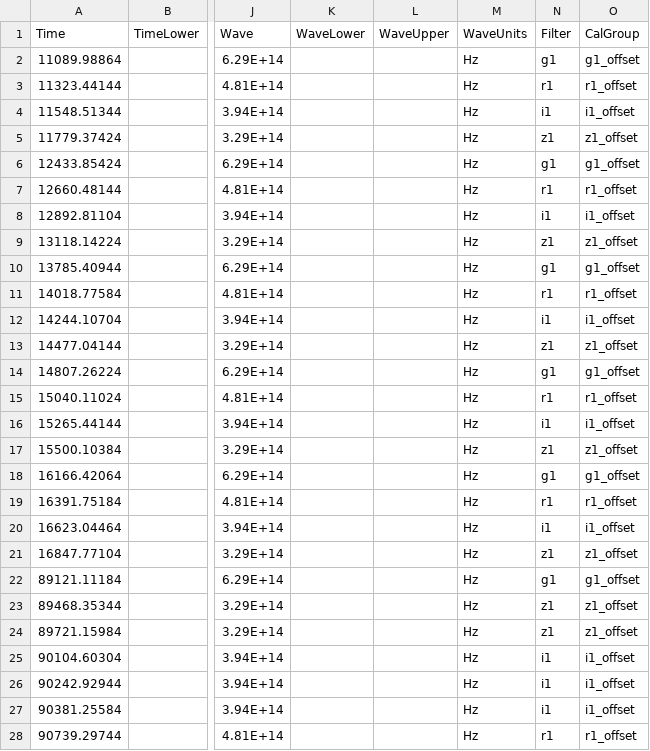
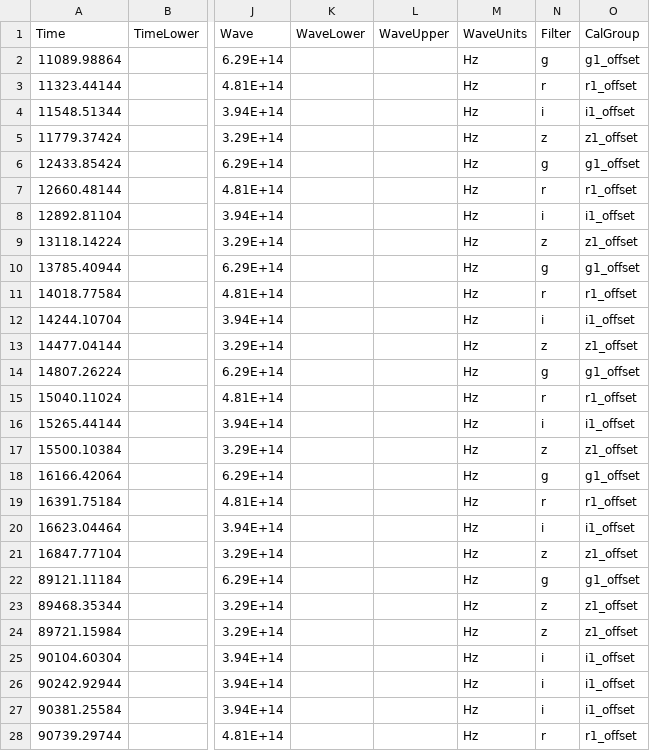
Before and after one commit to astrodyl/JetFit, a CSV file: jetfit/resources/new/221009A/221009A.csv, drawn as a sheet; only a part is shown, gaps mark what is left out; the diff covers the shown part only; the diff names each change by its address in the sheet, - before the commit and + after, or states it on an @@ line.

```diff
--- a/jetfit/resources/new/221009A/221009A.csv
+++ b/jetfit/resources/new/221009A/221009A.csv
-N2 (Filter): g1
+N2 (Filter): g
-N3 (Filter): r1
+N3 (Filter): r
-N4 (Filter): i1
+N4 (Filter): i
-N5 (Filter): z1
+N5 (Filter): z
-N6 (Filter): g1
+N6 (Filter): g
-N7 (Filter): r1
+N7 (Filter): r
-N8 (Filter): i1
+N8 (Filter): i
-N9 (Filter): z1
+N9 (Filter): z
-N10 (Filter): g1
+N10 (Filter): g
-N11 (Filter): r1
+N11 (Filter): r
-N12 (Filter): i1
+N12 (Filter): i
-N13 (Filter): z1
+N13 (Filter): z
-N14 (Filter): g1
+N14 (Filter): g
-N15 (Filter): r1
+N15 (Filter): r
-N16 (Filter): i1
+N16 (Filter): i
-N17 (Filter): z1
+N17 (Filter): z
-N18 (Filter): g1
+N18 (Filter): g
-N19 (Filter): r1
+N19 (Filter): r
-N20 (Filter): i1
+N20 (Filter): i
-N21 (Filter): z1
+N21 (Filter): z
-N22 (Filter): g1
+N22 (Filter): g
-N23:N24 (Filter): z1
+N23:N24 (Filter): z
-N25:N27 (Filter): i1
+N25:N27 (Filter): i
-N28 (Filter): r1
+N28 (Filter): r
```
Also changed, not shown: 59 edited cells elsewhere in this file, 12 other files.
